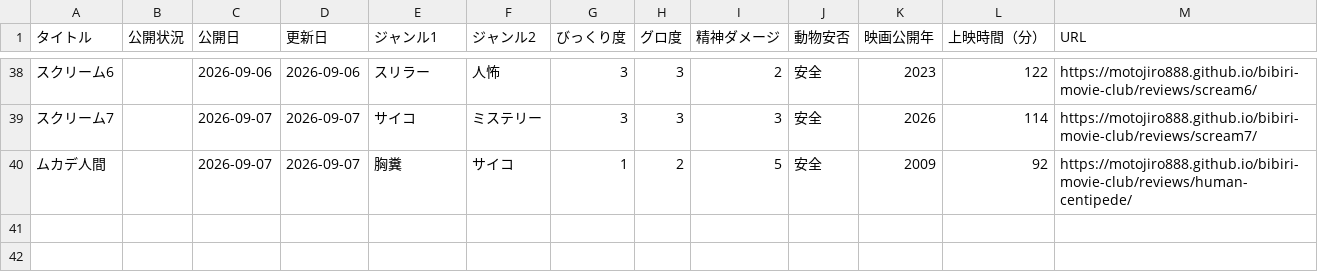
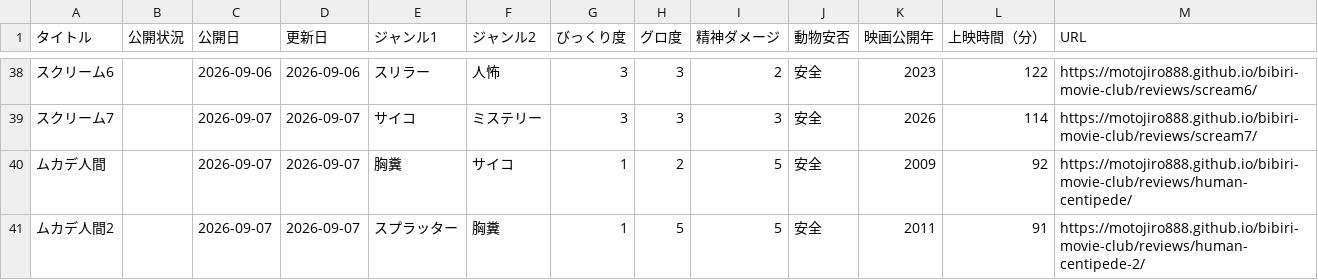
Before and after one commit to motojiro888/bibiri-movie-club, a CSV file: reviews-list.csv, drawn as a sheet; only a part is shown, gaps mark what is left out; the diff names each change by its address in the sheet, - before the commit and + after, or states it on an @@ line.

```diff
--- a/reviews-list.csv
+++ b/reviews-list.csv
+row 41: ムカデ人間2 |  | 2026-09-07 | 2026-09-07 | スプラッター | 胸糞 | 1 | 5 | 5 | 安全 | 2011 | 91 | https://motojiro888.github.io/bibiri-movie-club/reviews/human-centipede-2/
```
Also changed, not shown: 3 other files.
